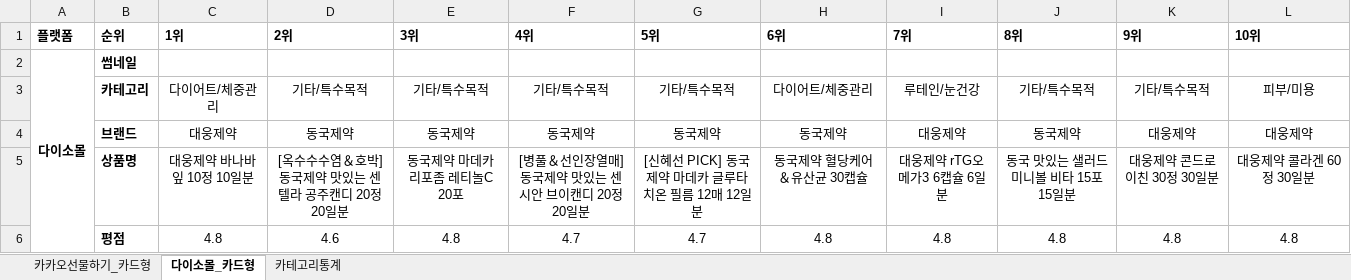
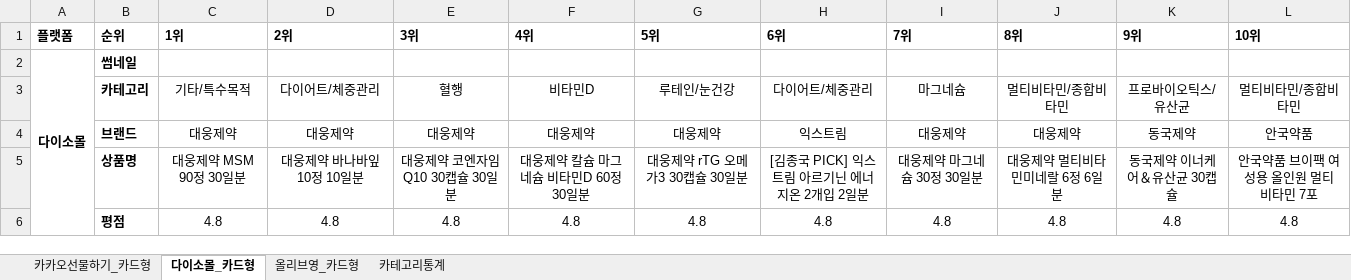
Before and after one commit to primexx98-sudo/online-mall-ranking, an Excel workbook: data/daily/2026-10/2026-10-07.xlsx, sheet 다이소몰_카드형, drawn as a sheet; only a part is shown; values as stored, in another font and other column widths than the file's, no borders; charts and pictures not drawn; the diff covers the shown part only; the diff names each change by its address in the sheet, - before the commit and + after, or states it on an @@ line.

```diff
--- a/data/daily/2026-10/2026-10-07.xlsx (sheet 다이소몰_카드형)
+++ b/data/daily/2026-10/2026-10-07.xlsx (sheet 다이소몰_카드형)
+sheet tab: 올리브영_카드형
-C3 (1위): 다이어트/체중관리
+C3 (1위): 기타/특수목적
-D3 (2위): 기타/특수목적
+D3 (2위): 다이어트/체중관리
-E3 (3위): 기타/특수목적
+E3 (3위): 혈행
-F3 (4위): 기타/특수목적
+F3 (4위): 비타민D
-G3 (5위): 기타/특수목적
+G3 (5위): 루테인/눈건강
-I3 (7위): 루테인/눈건강
+I3 (7위): 마그네슘
-J3 (8위): 기타/특수목적
+J3 (8위): 멀티비타민/종합비타민
-K3 (9위): 기타/특수목적
+K3 (9위): 프로바이오틱스/유산균
-L3 (10위): 피부/미용
+L3 (10위): 멀티비타민/종합비타민
-D4 (2위): 동국제약
+D4 (2위): 대웅제약
-E4 (3위): 동국제약
+E4 (3위): 대웅제약
-F4 (4위): 동국제약
+F4 (4위): 대웅제약
-G4 (5위): 동국제약
+G4 (5위): 대웅제약
-H4 (6위): 동국제약
+H4 (6위): 익스트림
-J4 (8위): 동국제약
+J4 (8위): 대웅제약
-K4 (9위): 대웅제약
+K4 (9위): 동국제약
-L4 (10위): 대웅제약
+L4 (10위): 안국약품
-C5 (1위): 대웅제약 바나바잎 10정 10일분
+C5 (1위): 대웅제약 MSM 90정 30일분
-D5 (2위): [옥수수수염＆호박] 동국제약 맛있는 센텔라 공주캔디 20정 20일분
+D5 (2위): 대웅제약 바나바잎 10정 10일분
-E5 (3위): 동국제약 마데카 리포좀 레티놀C 20포
+E5 (3위): 대웅제약 코엔자임 Q10 30캡슐 30일분
-F5 (4위): [병풀＆선인장열매] 동국제약 맛있는 센시안 브이캔디 20정 20일분
+F5 (4위): 대웅제약 칼슘 마그네슘 비타민D 60정 30일분
-G5 (5위): [신혜선 PICK] 동국제약 마데카 글루타치온 필름 12매 12일분
+G5 (5위): 대웅제약 rTG 오메가3 30캡슐 30일분
-H5 (6위): 동국제약 혈당케어＆유산균 30캡슐
+H5 (6위): [김종국 PICK] 익스트림 아르기닌 에너지온 2개입 2일분
-I5 (7위): 대웅제약 rTG오메가3 6캡슐 6일분
+I5 (7위): 대웅제약 마그네슘 30정 30일분
-J5 (8위): 동국 맛있는 샐러드 미니볼 비타 15포 15일분
+J5 (8위): 대웅제약 멀티비타민미네랄 6정 6일분
-K5 (9위): 대웅제약 콘드로이친 30정 30일분
+K5 (9위): 동국제약 이너케어＆유산균 30캡슐
-L5 (10위): 대웅제약 콜라겐 60정 30일분
+L5 (10위): 안국약품 브이팩 여성용 올인원 멀티 비타민 7포
-D6 (2위): 4.6
+D6 (2위): 4.8
-F6 (4위): 4.7
+F6 (4위): 4.8
-G6 (5위): 4.7
+G6 (5위): 4.8
```
Also changed, not shown: 33 edited cells elsewhere in this sheet, sheet 카카오선물하기_카드형, sheet 카테고리통계, charts or pictures.
